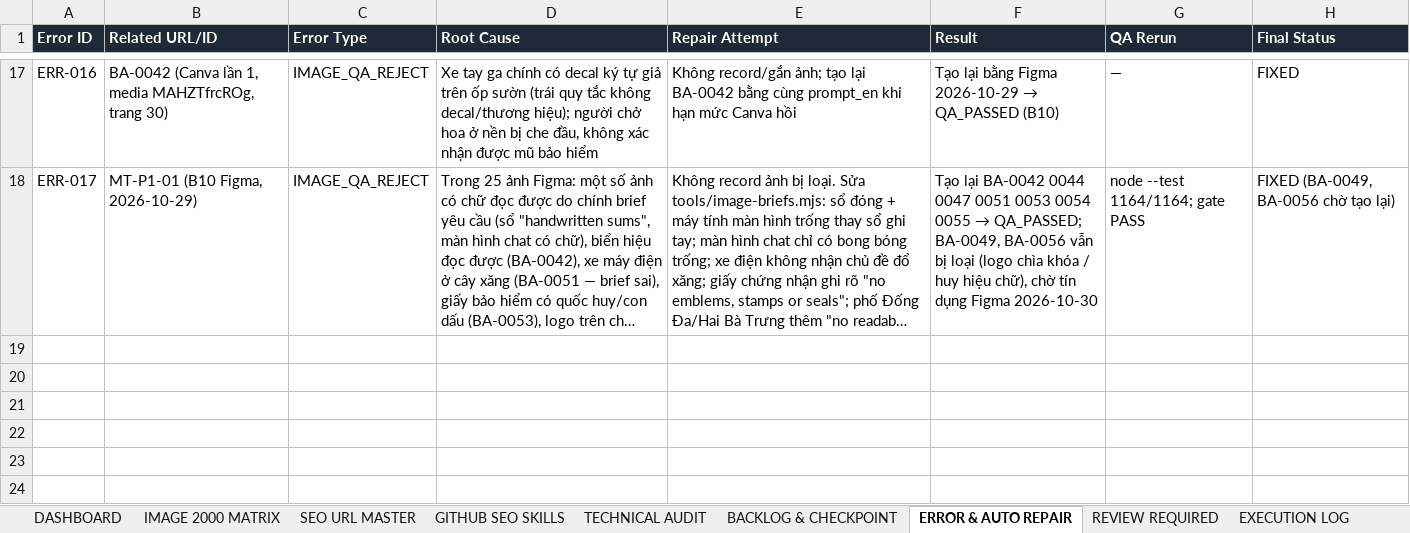
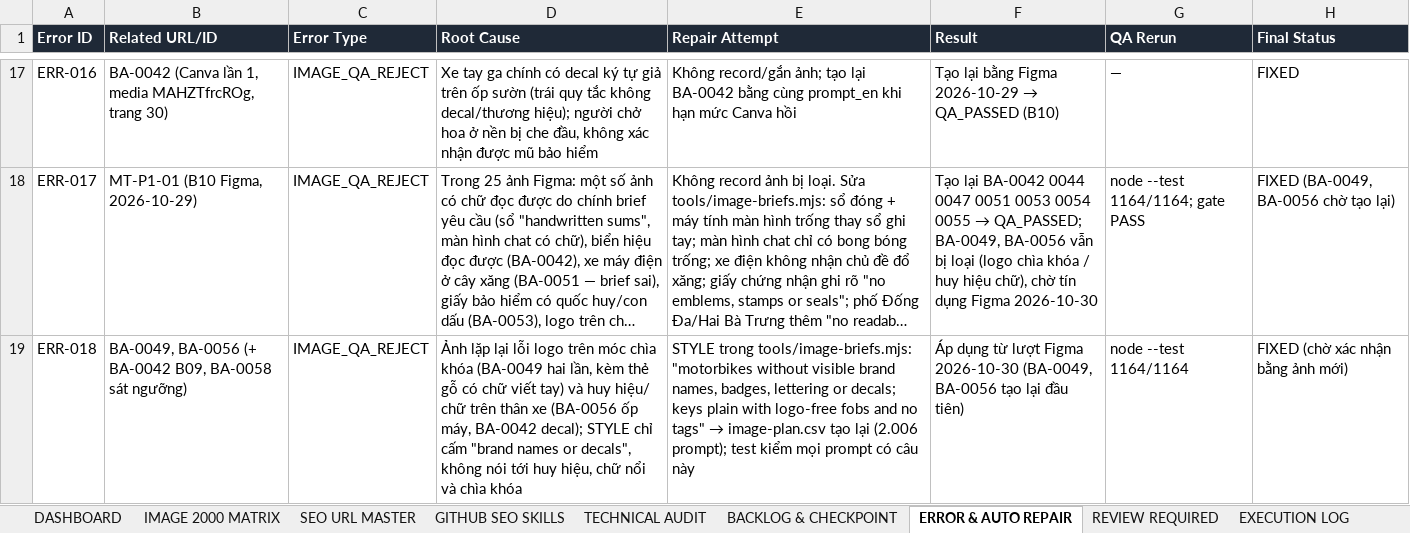
Before and after one commit to thuexemayhanoi/aichatbot, an Excel workbook: docs/seo/AICHATBOT-SEO-MASTER-MATRIX.xlsx, sheet ERROR & AUTO REPAIR, drawn as a sheet; only a part is shown, gaps mark what is left out; long unchanged cells end in …; values as stored, in another font and other column widths than the file's, no borders; the diff names each change by its address in the sheet, - before the commit and + after, or states it on an @@ line.

```diff
--- a/docs/seo/AICHATBOT-SEO-MASTER-MATRIX.xlsx (sheet ERROR & AUTO REPAIR)
+++ b/docs/seo/AICHATBOT-SEO-MASTER-MATRIX.xlsx (sheet ERROR & AUTO REPAIR)
+row 19: ERR-018 | BA-0049, BA-0056 (+ BA-0042 B09, BA-0058 sát ngưỡng) | IMAGE_QA_REJECT | Ảnh lặp lại lỗi logo trên móc chìa khóa (BA-0049 hai lần, kèm thẻ gỗ có chữ viết tay) và huy hiệu/ chữ trên thân xe (BA-0056 ốp máy, BA-0042 decal); STYLE chỉ cấm "brand names or decals", không nói tới huy hiệu, chữ nổi và chìa khóa | STYLE trong tools/image-briefs.mjs: "motorbikes without visible brand names, badges, lettering or decals; keys plain with logo-free fobs and no tags" → image-plan.csv tạo lại (2.006 prompt); test kiểm mọi prompt có câu này | Áp dụng từ lượt Figma 2026-10-30 (BA-0049, BA-0056 tạo lại đầu tiên) | node --test 1164/1164 | FIXED (chờ xác nhận bằng ảnh mới)
```
Also changed, not shown: sheet EXECUTION LOG, sheet DASHBOARD, 6 other files.
